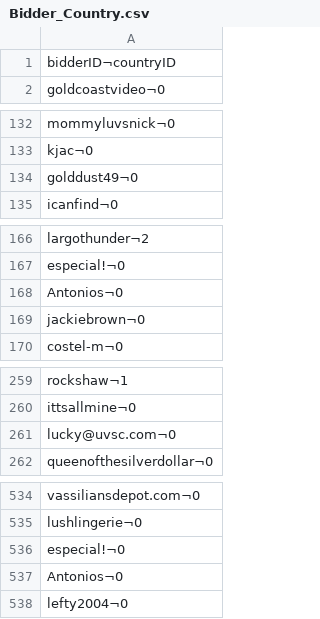
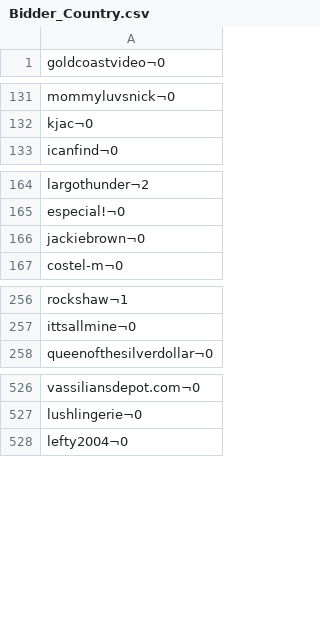
Before and after one commit to spanoselias/AD, a CSV file: Csvs/Bidder_Country.csv, drawn as a sheet; only a part is shown, gaps mark what is left out; the diff covers the shown part only; the diff names each change by its address in the sheet, - before the commit and + after, or states it on an @@ line.

```diff
--- a/Csvs/Bidder_Country.csv
+++ b/Csvs/Bidder_Country.csv
-row 1: bidderID¬countryID
-row 134: golddust49¬0
-row 168: Antonios¬0
-row 261: lucky@uvsc.com¬0
-row 536: especial!¬0
-row 537: Antonios¬0
```
Also changed, not shown: 5 removed rows elsewhere in this file, Csvs/Bid_Act.csv, Csvs/Bidder_Location.csv, 9 other files.
